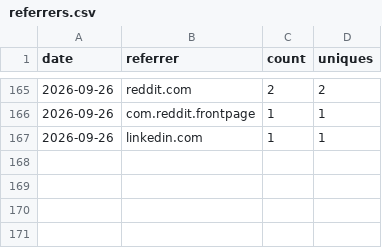
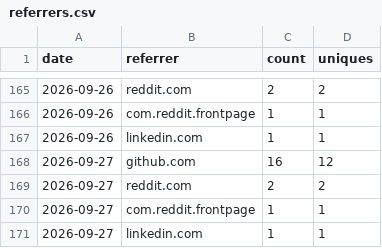
Before and after one commit to rautaditya2606/Shardflow, a CSV file: .github/traffic_data/referrers.csv, drawn as a sheet; only a part is shown, gaps mark what is left out; the diff names each change by its address in the sheet, - before the commit and + after, or states it on an @@ line.

```diff
--- a/.github/traffic_data/referrers.csv
+++ b/.github/traffic_data/referrers.csv
+row 168: 2026-09-27 | github.com | 16 | 12
+row 169: 2026-09-27 | reddit.com | 2 | 2
+row 170: 2026-09-27 | com.reddit.frontpage | 1 | 1
+row 171: 2026-09-27 | linkedin.com | 1 | 1
```
Also changed, not shown: .github/traffic_data/popular_paths.csv, 1 other file.
